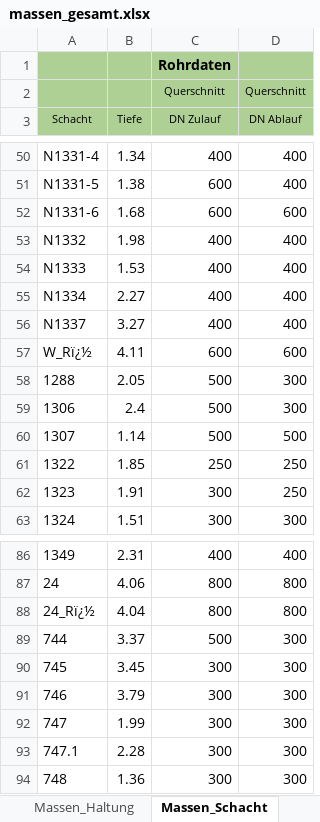
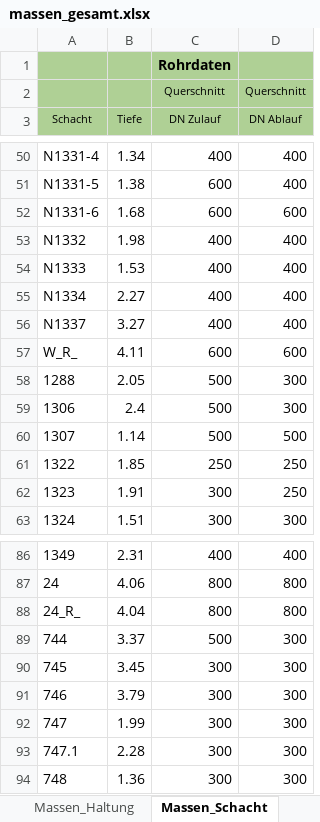
Before and after one commit to fabiologe/isybauxml, an Excel workbook: massen_gesamt.xlsx, sheet Massen_Schacht, drawn as a sheet; only a part is shown, gaps mark what is left out; values as stored, in another font and other column widths than the file's, no borders; the diff names each change by its address in the sheet, - before the commit and + after, or states it on an @@ line.

Commit message:
modified:   main.py 	modified:   massen_gesamt.xlsx 	modified:   massen_haltungen.csv 	modified:   massen_schacht.csv 	modified:   xml_parser/__init__.py 	modified:   xml_parser/xml_fixer.py

```diff
--- a/massen_gesamt.xlsx (sheet Massen_Schacht)
+++ b/massen_gesamt.xlsx (sheet Massen_Schacht)
-A57 (Schacht): W_Rï¿½
+A57 (Schacht): W_R_
-A88 (Schacht): 24_Rï¿½
+A88 (Schacht): 24_R_
```
Also changed, not shown: sheet Massen_Haltung, 5 other files.
